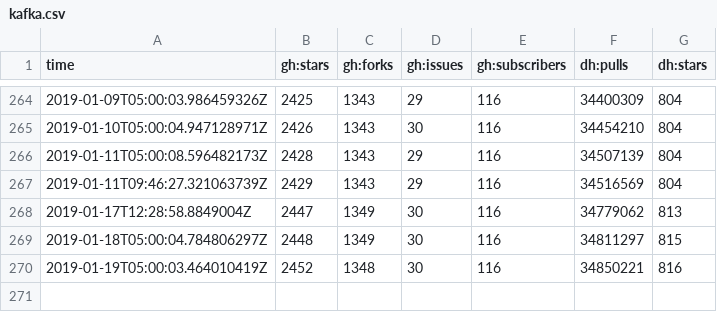
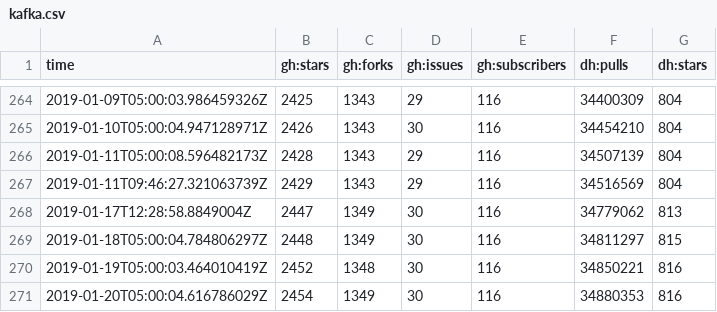
Before and after one commit to sscaling/project-stats, a CSV file: data/kafka.csv, drawn as a sheet; only a part is shown, gaps mark what is left out.

Commit message:
2019-01-20T05:00:12+0000 data

```diff
--- a/data/kafka.csv
+++ b/data/kafka.csv
@@ -270 +270,2 @@ time,gh:stars,gh:forks,gh:issues,gh:subscribers,dh:pulls,dh:stars
 2019-01-19T05:00:03.464010419Z,2452,1348,30,116,34850221,816
+2019-01-20T05:00:04.616786029Z,2454,1349,30,116,34880353,816
```
Also changed, not shown: data/jmx-exporter.csv, 2 other files.
